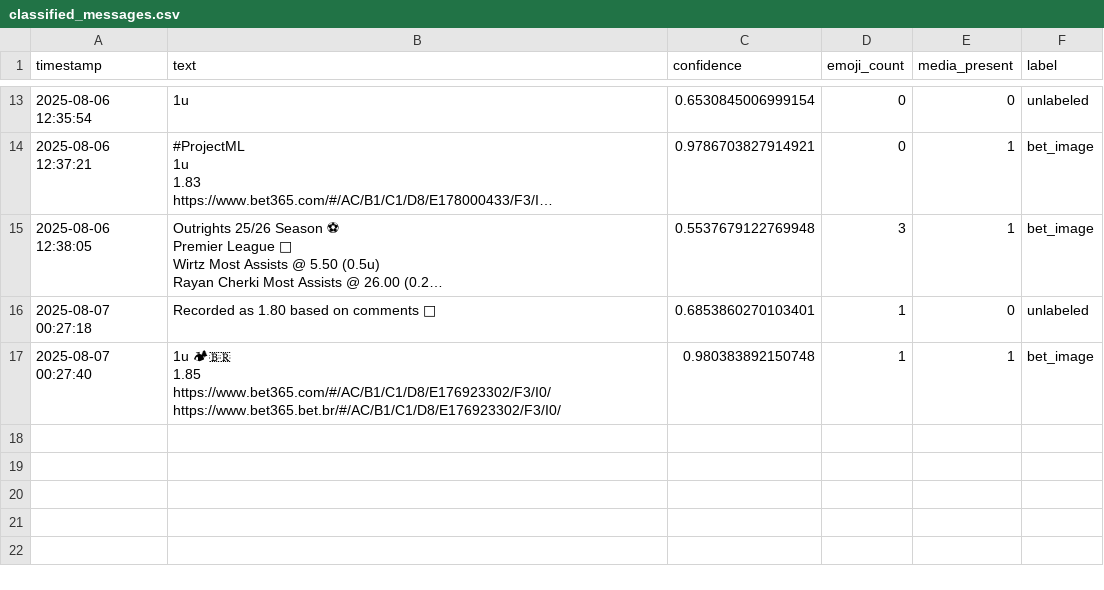
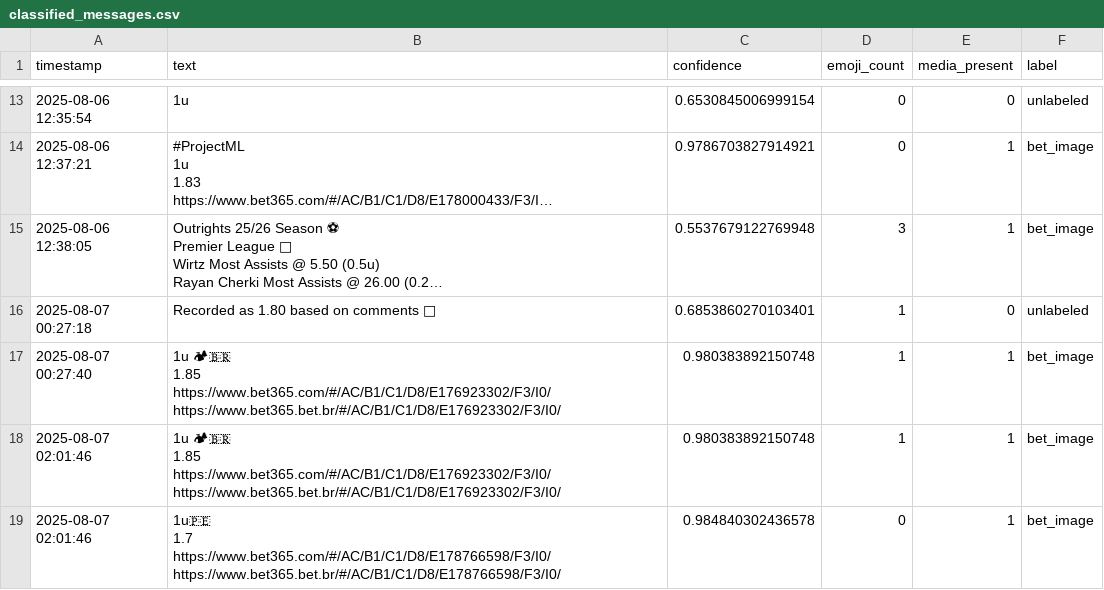
Before and after one commit to brunom17/TacoNO, a CSV file: services/classifier/classified_messages.csv, drawn as a sheet; only a part is shown, gaps mark what is left out; long unchanged cells end in ….

Commit message:
Microservice Listener Classifier and

```diff
--- a/services/classifier/classified_messages.csv
+++ b/services/classifier/classified_messages.csv
@@ -79 +79,11 @@ https://www.bet365.com/#/AC/B1/C1/D8/E176923302/F3/I0/
 https://www.bet365.bet.br/#/AC/B1/C1/D8/E176923302/F3/I0/",0.980383892150748,1,1,bet_image
+2025-08-07 02:01:46,"1u 🏕🇧🇷
+1.85
+
+https://www.bet365.com/#/AC/B1/C1/D8/E176923302/F3/I0/
+https://www.bet365.bet.br/#/AC/B1/C1/D8/E176923302/F3/I0/",0.980383892150748,1,1,bet_image
+2025-08-07 02:01:46,"1u🇵🇪
+1.7
+https://www.bet365.com/#/AC/B1/C1/D8/E178766598/F3/I0/
+
+https://www.bet365.bet.br/#/AC/B1/C1/D8/E178766598/F3/I0/",0.984840302436578,0,1,bet_image
```
Also changed, not shown: 7 other files.
